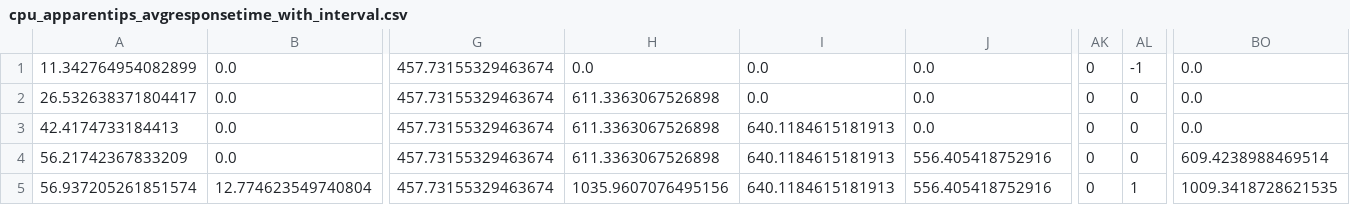
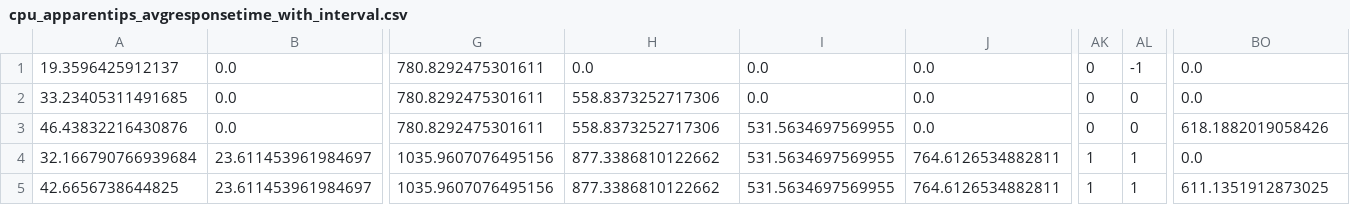
Before and after one commit to brunofaria1322/COSCO, a CSV file: logs/MyFog_MyAzure2019Workload_5_6_30_10000_300_1/cpu_apparentips_avgresponsetime_with_interval.csv, drawn as a sheet; only a part is shown, gaps mark what is left out; the diff covers the shown part only; the diff names each change by its address in the sheet, - before the commit and + after, or states it on an @@ line.

```diff
--- a/logs/MyFog_MyAzure2019Workload_5_6_30_10000_300_1/cpu_apparentips_avgresponsetime_with_interval.csv
+++ b/logs/MyFog_MyAzure2019Workload_5_6_30_10000_300_1/cpu_apparentips_avgresponsetime_with_interval.csv
-A1: 11.342764954082899
+A1: 19.3596425912137
-G1:G3: 457.73155329463674
+G1:G3: 780.8292475301611
-A2: 26.532638371804417
+A2: 33.23405311491685
-H2:H3: 611.3363067526898
+H2:H3: 558.8373252717306
-A3: 42.4174733184413
+A3: 46.43832216430876
-I3:I5: 640.1184615181913
+I3:I5: 531.5634697569955
-BO3: 0.0
+BO3: 618.1882019058426
-A4: 56.21742367833209
+A4: 32.166790766939684
-B4: 0.0
+B4: 23.611453961984697
-G4:G5: 457.73155329463674
+G4:G5: 1035.9607076495156
-H4: 611.3363067526898
+H4: 877.3386810122662
-J4:J5: 556.405418752916
+J4:J5: 764.6126534882811
-AK4:AK5: 0
+AK4:AK5: 1
-AL4: 0
+AL4: 1
-BO4: 609.4238988469514
+BO4: 0.0
-A5: 56.937205261851574
+A5: 42.6656738644825
-B5: 12.774623549740804
+B5: 23.611453961984697
-H5: 1035.9607076495156
+H5: 877.3386810122662
-BO5: 1009.3418728621535
+BO5: 611.1351912873025
```
Also changed, not shown: 1 edited cell elsewhere in this file, logs/MyFog_MyAzure2019Workload_5_6_30_10000_300_1/activecontainerinfo_with_interval.csv, logs/MyFog_MyAzure2019Workload_5_6_30_10000_300_1/allcontainerinfo_with_interval.csv, 18 other files.
